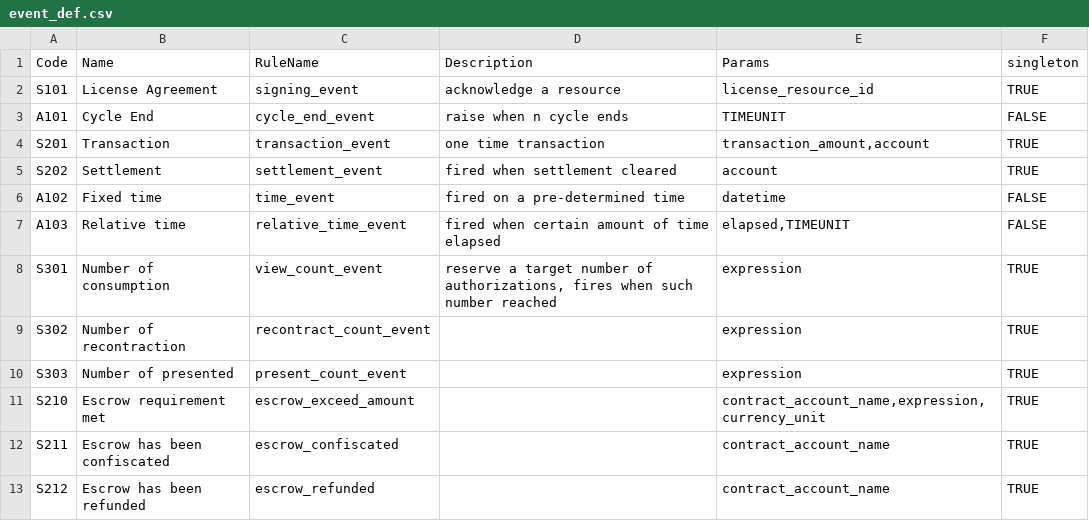
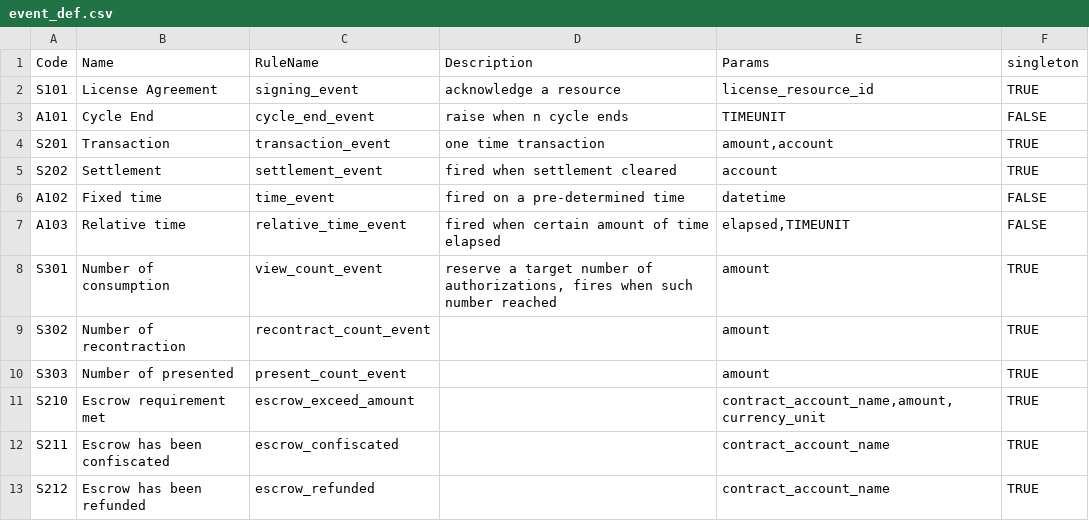
Before and after one commit to freelogfe/freelog_event_definition, a CSV file: event_def.csv, drawn as a sheet.

Commit message:
restructure expression related arguments

```diff
--- a/event_def.csv
+++ b/event_def.csv
@@ -3,3 +3,3 @@ S101,License Agreement,signing_event,acknowledge a resource,license_resource_id,
 A101,Cycle End,cycle_end_event,raise when n cycle ends,TIMEUNIT,FALSE
-S201,Transaction,transaction_event,one time transaction,"transaction_amount,account",TRUE
+S201,Transaction,transaction_event,one time transaction,"amount,account",TRUE
 S202,Settlement,settlement_event,fired when settlement cleared,account,TRUE
@@ -7,6 +7,6 @@ A102,Fixed time,time_event,fired on a pre-determined time,datetime,FALSE
 A103,Relative time,relative_time_event,fired when certain amount of time elapsed,"elapsed,TIMEUNIT",FALSE
-S301,Number of consumption,view_count_event,"reserve a target number of authorizations, fires when such number reached",expression,TRUE
-S302,Number of recontraction,recontract_count_event,,expression,TRUE
-S303,Number of presented,present_count_event,,expression,TRUE
-S210,Escrow requirement met,escrow_exceed_amount,,"contract_account_name,expression,currency_unit",TRUE
+S301,Number of consumption,view_count_event,"reserve a target number of authorizations, fires when such number reached",amount,TRUE
+S302,Number of recontraction,recontract_count_event,,amount,TRUE
+S303,Number of presented,present_count_event,,amount,TRUE
+S210,Escrow requirement met,escrow_exceed_amount,,"contract_account_name,amount,currency_unit",TRUE
 S211,Escrow has been confiscated,escrow_confiscated,,contract_account_name,TRUE
```
Also changed, not shown: 1 other file.
